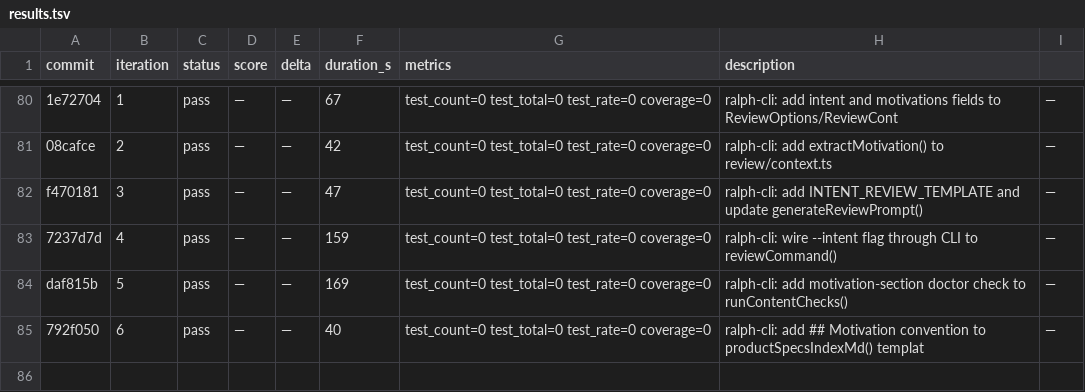
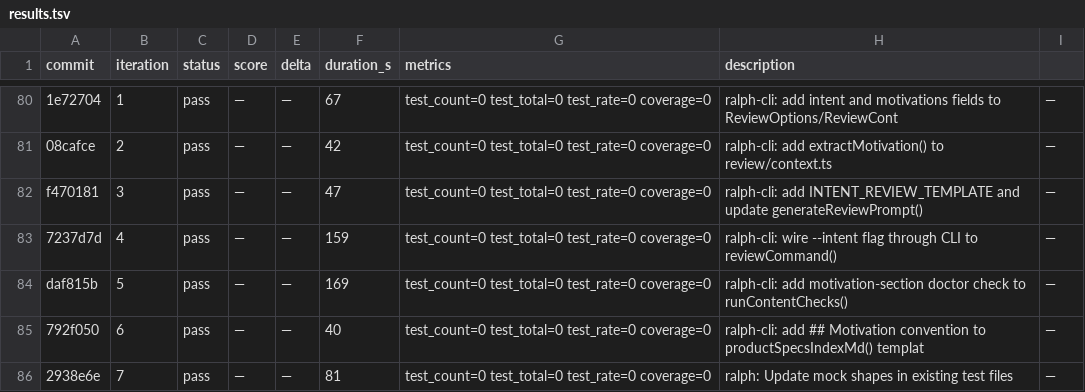
Before and after one commit to OpenCnid/ralph-cli, a TSV file: .ralph/results.tsv, drawn as a sheet; only a part is shown, gaps mark what is left out.

Commit message:
ralph: Unit tests for  — add to

```diff
--- a/.ralph/results.tsv
+++ b/.ralph/results.tsv
@@ -85 +85,2 @@ daf815b	5	pass	—	—	169	test_count=0 test_total=0 test_rate=0 coverage=0	ralp
 792f050	6	pass	—	—	40	test_count=0 test_total=0 test_rate=0 coverage=0	ralph-cli: add ## Motivation convention to productSpecsIndexMd() templat	—
+2938e6e	7	pass	—	—	81	test_count=0 test_total=0 test_rate=0 coverage=0	ralph: Update  mock shapes in existing test files	—
```
